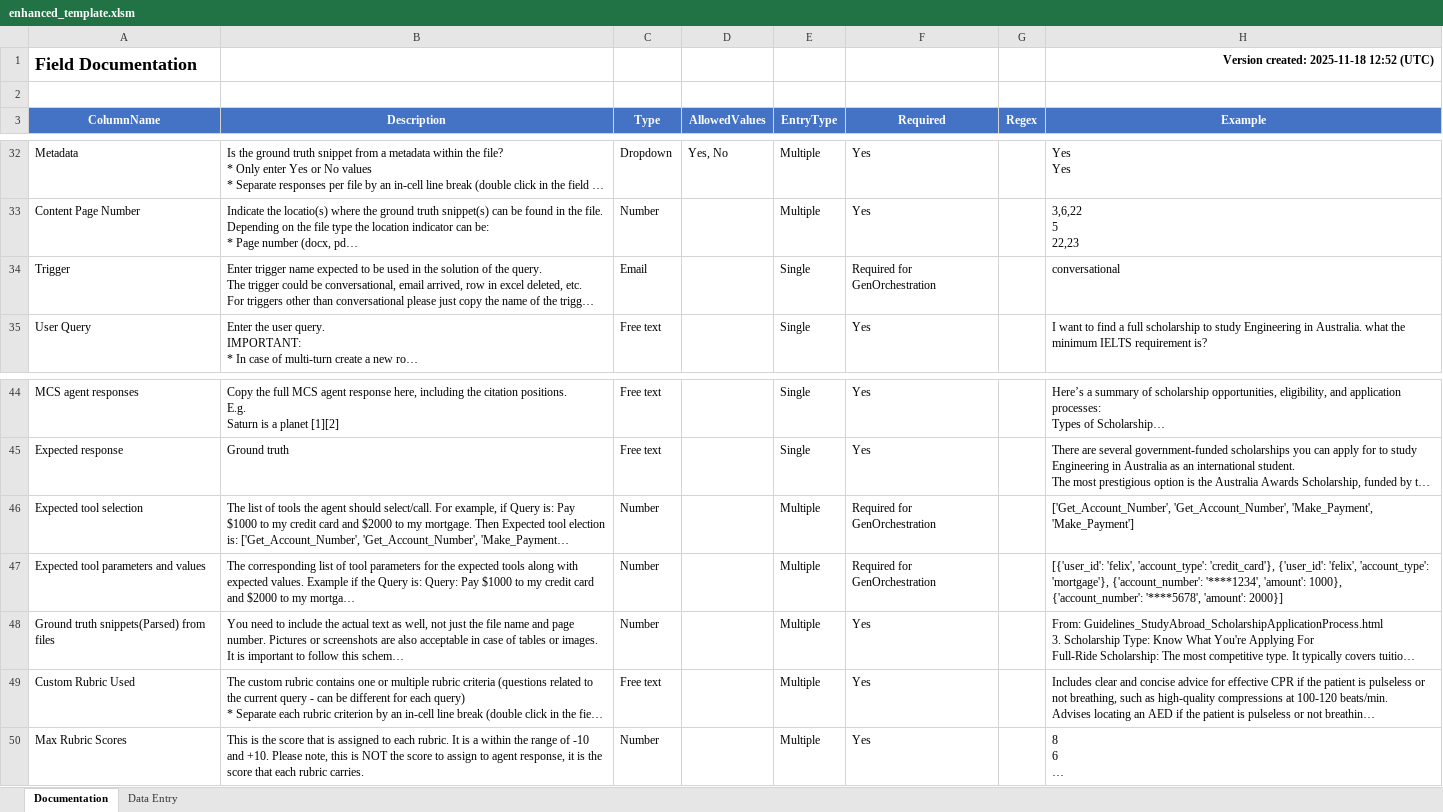
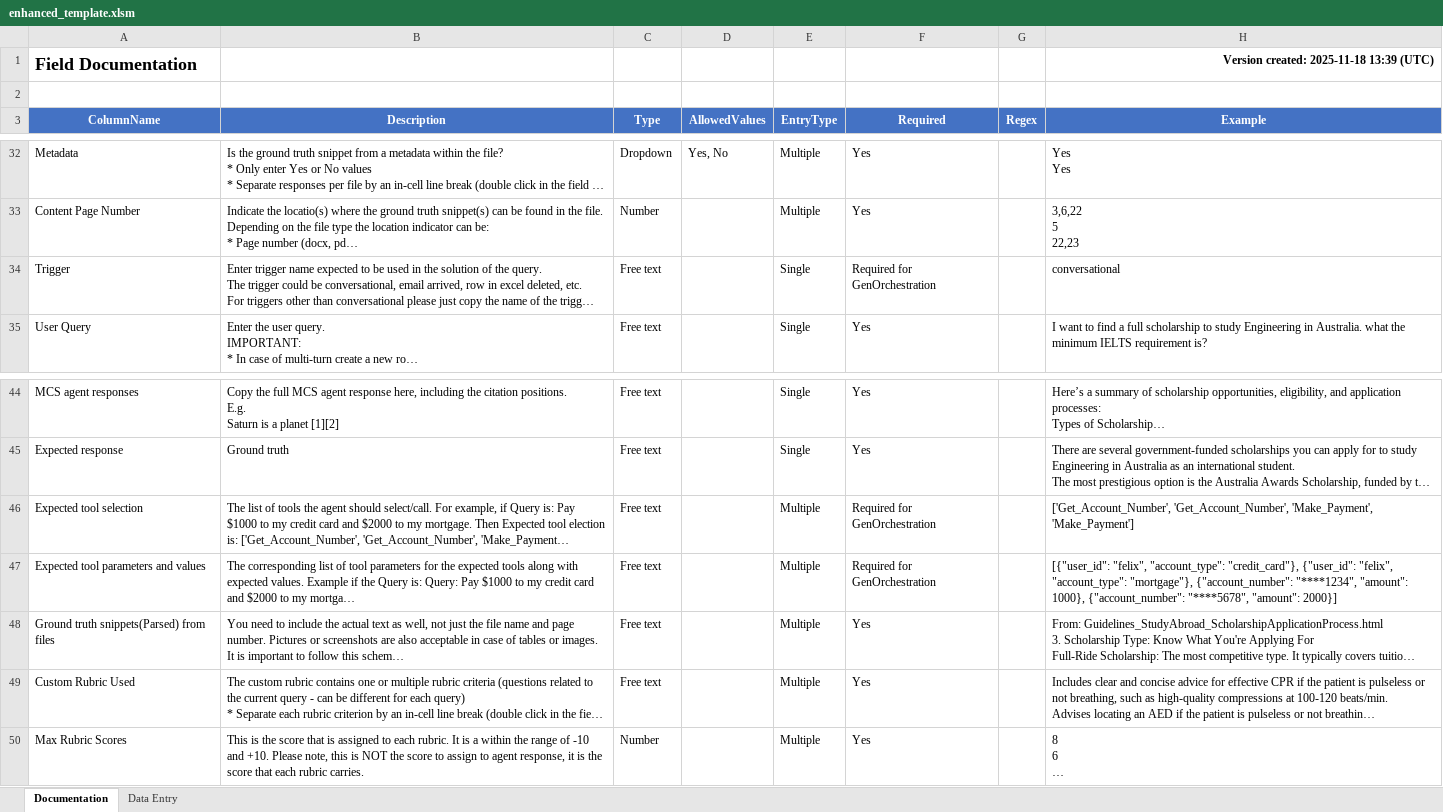
Before and after one commit to microsoft/Data-Vendor-Public-Resources-Draft, an Excel workbook: create_agent_directory/resources/enhanced_template.xlsm, sheet Documentation, drawn as a sheet; only a part is shown, gaps mark what is left out; long unchanged cells end in …; values as stored, in another font and other column widths than the file's, no borders; the diff names each change by its address in the sheet, - before the commit and + after, or states it on an @@ line.

```diff
--- a/create_agent_directory/resources/enhanced_template.xlsm (sheet Documentation)
+++ b/create_agent_directory/resources/enhanced_template.xlsm (sheet Documentation)
-H1 (Example): Version created: 2025-11-18 12:52 (UTC)
+H1 (Example): Version created: 2025-11-18 13:39 (UTC)
-C34 (Type): Email
+C34 (Type): Free text
-C46:C48 (Type): Number
+C46:C48 (Type): Free text
-H47 (Example): [{'user_id': 'felix', 'account_type': 'credit_card'}, {'user_id': 'felix', 'account_type': 'mortgage'}, {'account_number': '****1234', 'amount': 1000}, {'account_number': '****5678', 'amount': 2000}]
+H47 (Example): [{"user_id": "felix", "account_type": "credit_card"}, {"user_id": "felix", "account_type": "mortgage"}, {"account_number": "****1234", "amount": 1000}, {"account_number": "****5678", "amount": 2000}]
```
Also changed, not shown: create_agent_directory/resources/abridged_enhanced_template.xlsm.
